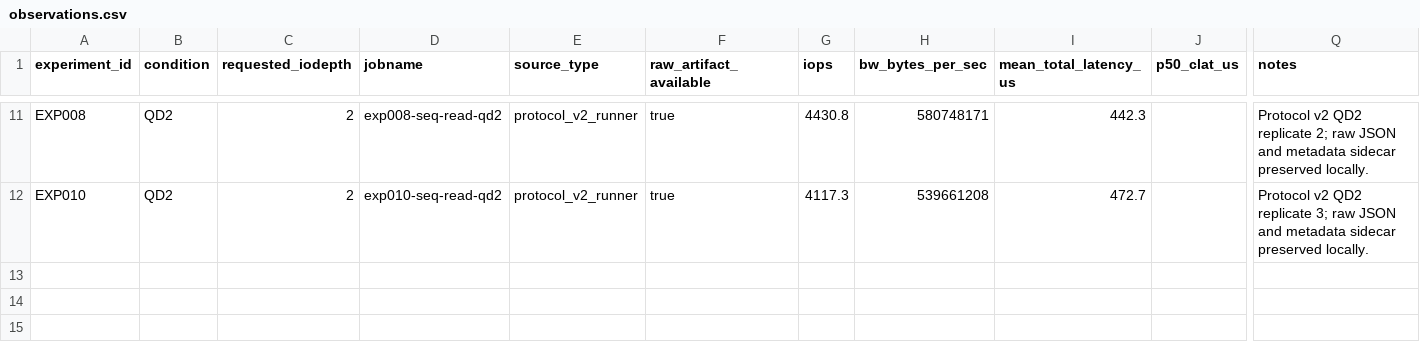
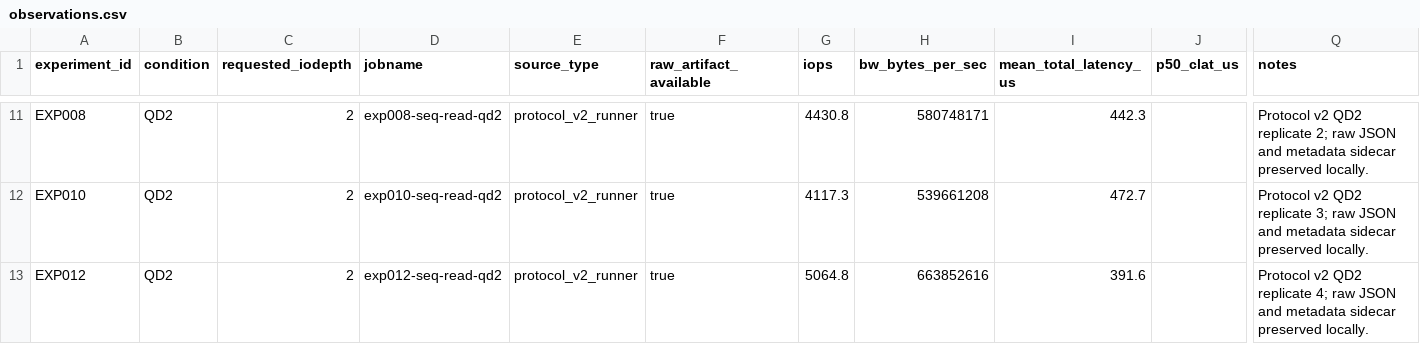
Before and after one commit to georgemi589-lgtm/ssd-performance-intelligence, a CSV file: data/analysis/observations.csv, drawn as a sheet; only a part is shown, gaps mark what is left out; rows hold the shown columns only; the diff names each change by its address in the sheet, - before the commit and + after, or states it on an @@ line.

Commit message:
Record EXP012 benchmark observation

```diff
--- a/data/analysis/observations.csv
+++ b/data/analysis/observations.csv
+row 13: EXP012 | QD2 | 2 | exp012-seq-read-qd2 | protocol_v2_runner | true | 5064.8 | 663852616 | 391.6 |  | Protocol v2 QD2 replicate 4; raw JSON and metadata sidecar preserved locally.
```
